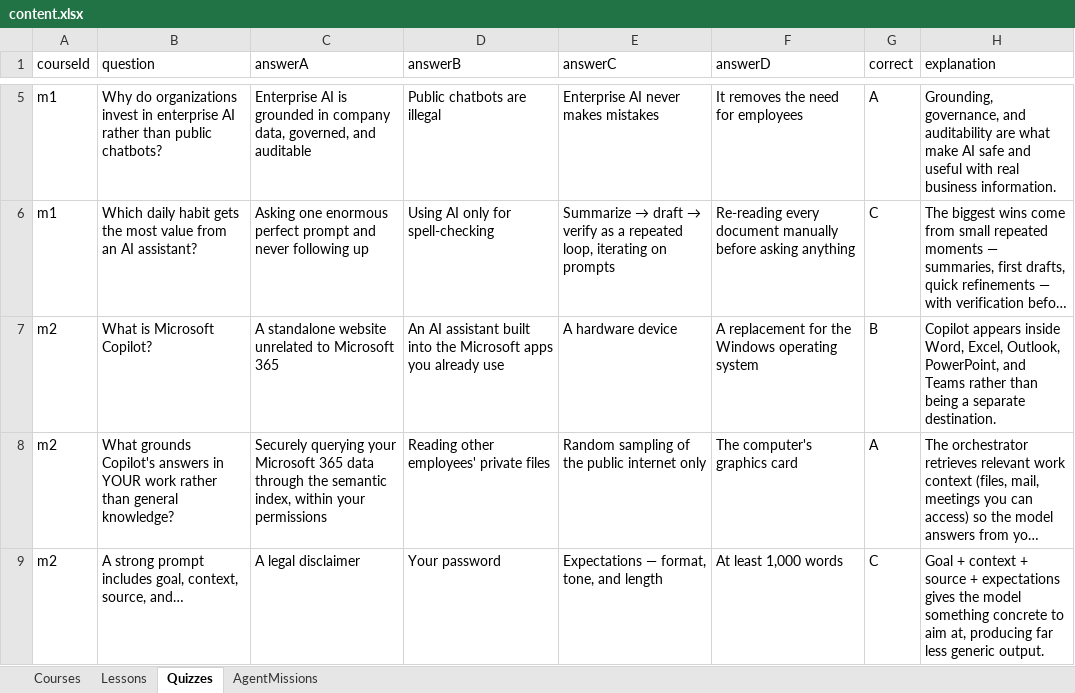
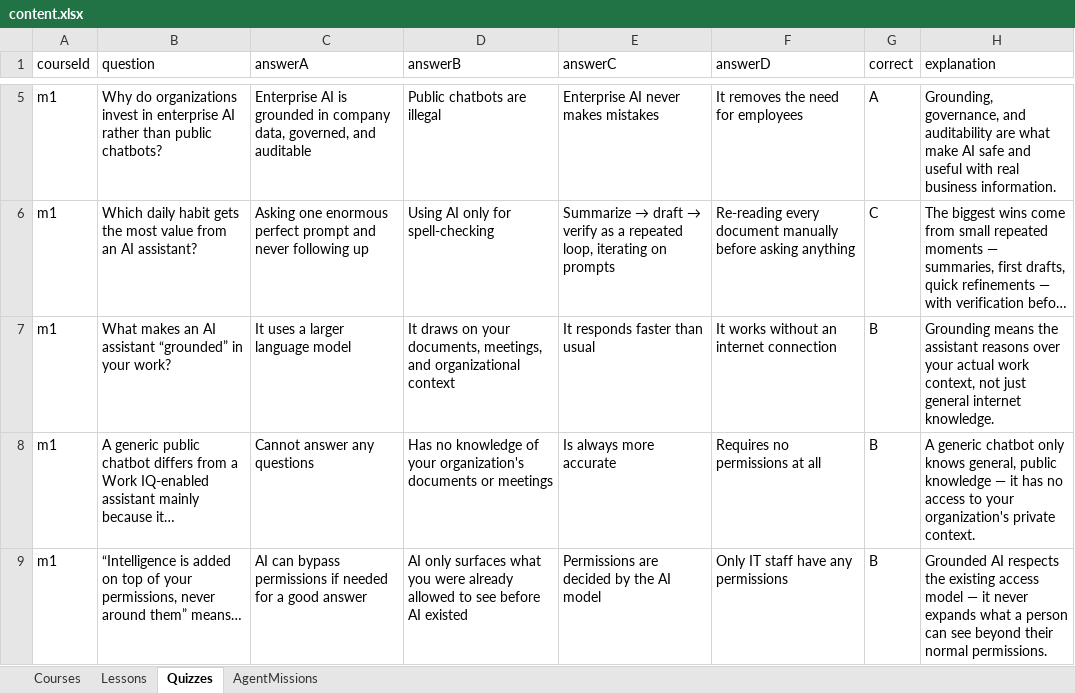
Before and after one commit to Ghina10159/academy-content, an Excel workbook: content.xlsx, sheet Quizzes, drawn as a sheet; only a part is shown, gaps mark what is left out; the shorter side is filled out with more unchanged rows; long unchanged cells end in …; values as stored, in another font and other column widths than the file's, no borders; the diff covers the shown part only; the diff names each change by its address in the sheet, - before the commit and + after, or states it on an @@ line.

Commit message:
Add files via upload

```diff
--- a/content.xlsx (sheet Quizzes)
+++ b/content.xlsx (sheet Quizzes)
+row 7: m1 | What makes an AI assistant “grounded” in your work? | It uses a larger language model | It draws on your documents, meetings, and organizational context | It responds faster than usual | It works without an internet connection | B | Grounding means the assistant reasons over your actual work context, not just general internet knowledge.
+row 8: m1 | A generic public chatbot differs from a Work IQ-enabled assistant mainly because it… | Cannot answer any questions | Has no knowledge of your organization's documents or meetings | Is always more accurate | Requires no permissions at all | B | A generic chatbot only knows general, public knowledge — it has no access to your organization's private context.
+row 9: m1 | “Intelligence is added on top of your permissions, never around them” means… | AI can bypass permissions if needed for a good answer | AI only surfaces what you were already allowed to see before AI existed | Permissions are decided by the AI model | Only IT staff have any permissions | B | Grounded AI respects the existing access model — it never expands what a person can see beyond their normal permissions.
```
Also changed, not shown: 47 added rows elsewhere in this sheet.
